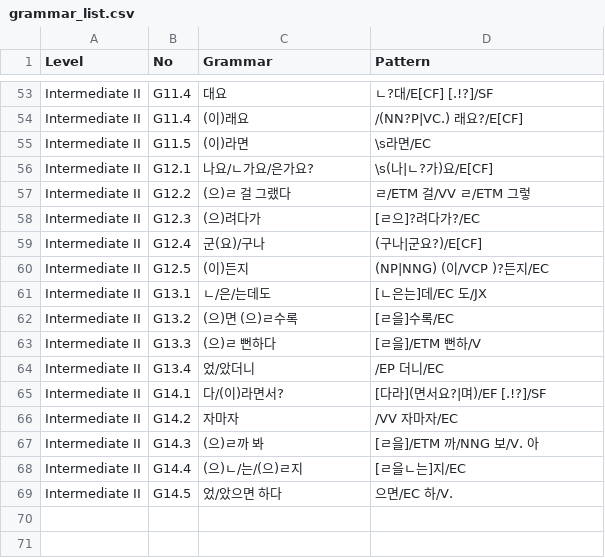
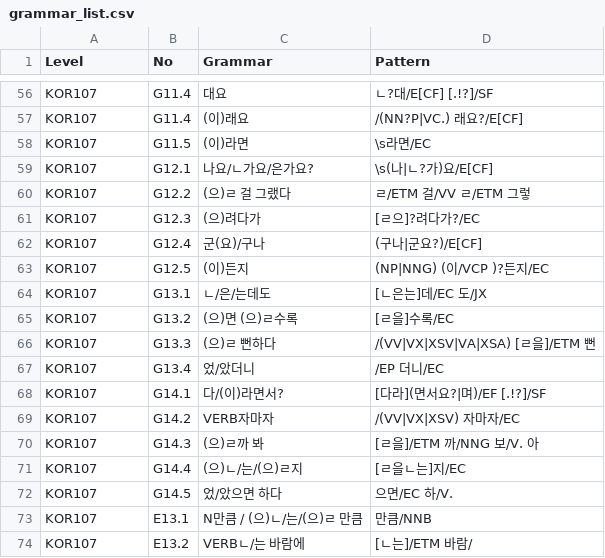
Before and after one commit to susie-kim/korta, a CSV file: grammar_list.csv, drawn as a sheet; only a part is shown, gaps mark what is left out; removed rows and columns are numbered as before the commit, all else as after; the diff covers the shown part only; the diff names each change by its address in the sheet, - before the commit and + after, or states it on an @@ line.

```diff
--- a/grammar_list.csv
+++ b/grammar_list.csv
-A56:A68 (Level): Intermediate II
+A56:A68 (Level): KOR107
-D66 (Pattern): [ㄹ을]/ETM 뻔하/V
+D66 (Pattern): /(VV|VX|XSV|VA|XSA) [ㄹ을]/ETM 뻔
-row 66: Intermediate II | G14.2 | 자마자 | /VV 자마자/EC
+row 69: KOR107 | G14.2 | VERB자마자 | /(VV|VX|XSV) 자마자/EC
-A70:A72 (Level): Intermediate II
+A70:A72 (Level): KOR107
+row 73: KOR107 | E13.1 | N만큼 / (으)ㄴ/는/(으)ㄹ 만큼 | 만큼/NNB
+row 74: KOR107 | E13.2 | VERBㄴ/는 바람에 | [ㄴ는]/ETM 바람/
```
Also changed, not shown: 10 added rows, 7 removed rows and 79 edited cells elsewhere in this file, 1 other file.
